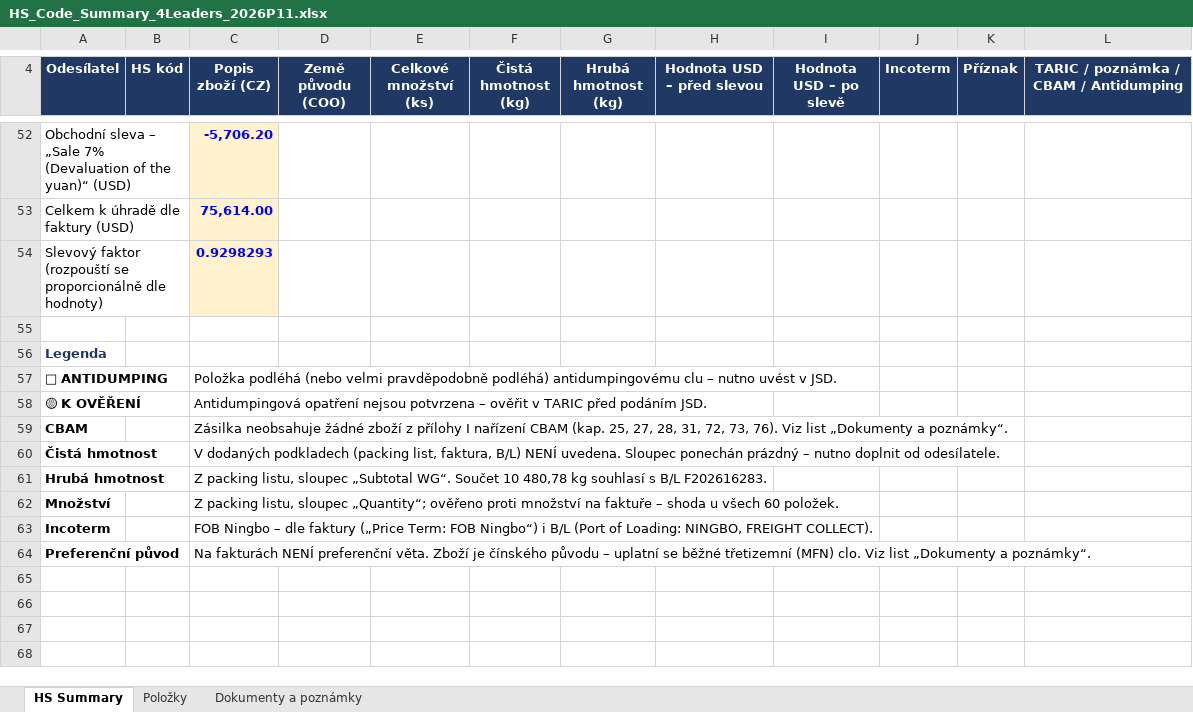
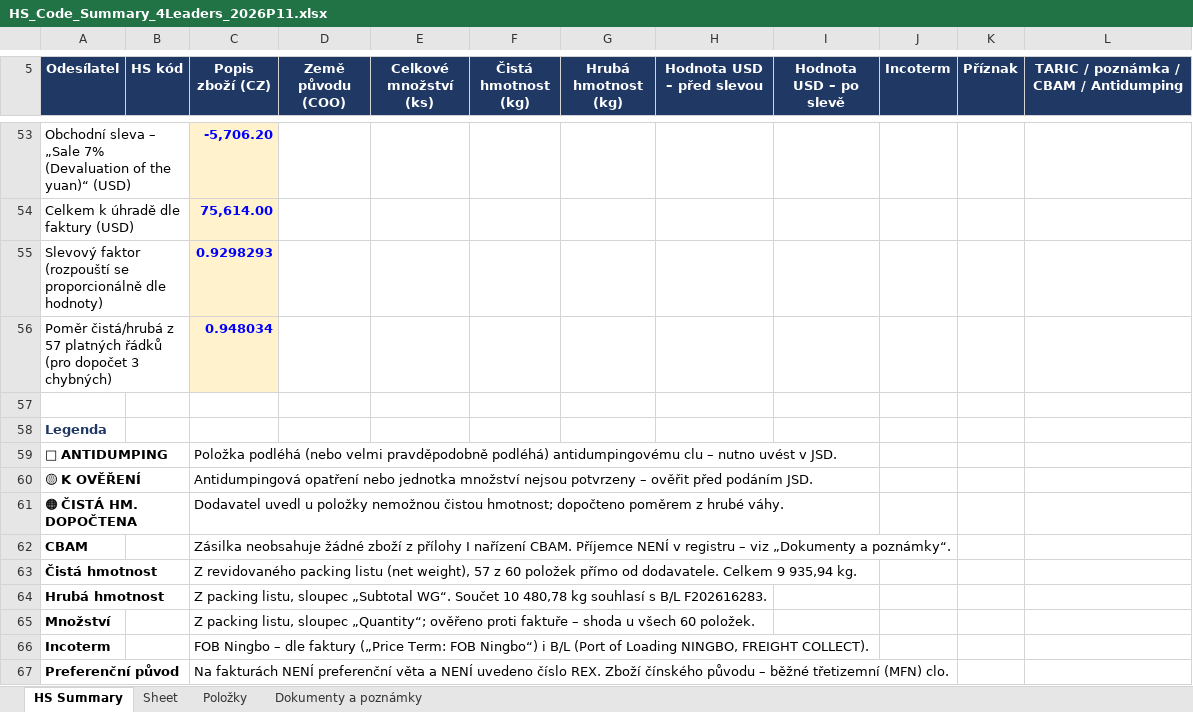
Before and after one commit to Kseni-ia/customs, an Excel workbook: output/HS_Code_Summary_4Leaders_2026P11.xlsx, sheet HS Summary, drawn as a sheet; only a part is shown, gaps mark what is left out; values as stored, in another font and other column widths than the file's, no borders; charts and pictures not drawn; addresses are those after the commit; the diff covers the shown part only; the diff names each change by its address in the sheet, - before the commit and + after, or states it on an @@ line.

```diff
--- a/output/HS_Code_Summary_4Leaders_2026P11.xlsx (sheet HS Summary)
+++ b/output/HS_Code_Summary_4Leaders_2026P11.xlsx (sheet HS Summary)
+sheet tab: Sheet
+row 56: Poměr čistá/hrubá z 57 platných řádků (pro dopočet 3 chybných) |  | 0.948034
-C60 (Popis zboží (CZ)): Antidumpingová opatření nejsou potvrzena – ověřit v TARIC před podáním…
+C60 (Popis zboží (CZ)): Antidumpingová opatření nebo jednotka množství nejsou potvrzeny – ověřit před podáním…
+row 61: 🟠 ČISTÁ HM. DOPOČTENA |  | Dodavatel uvedl u položky nemožnou čistou hmotnost; dopočteno poměrem z hrubé váhy.
-C62 (Popis zboží (CZ)): …I nařízení CBAM (kap. 25, 27, 28, 31, 72, 73, 76). Viz list „Dokumenty a…
+C62 (Popis zboží (CZ)): …I nařízení CBAM. Příjemce NENÍ v registru – viz „Dokumenty a…
-C63 (Popis zboží (CZ)): V dodaných podkladech (packing list, faktura, B/L) NENÍ uvedena. Sloupec ponechán prázdný – nutno doplnit od odesílatele.
+C63 (Popis zboží (CZ)): Z revidovaného packing listu (net weight), 57 z 60 položek přímo od dodavatele. Celkem 9 935,94 kg.
-C65 (Popis zboží (CZ)): …ověřeno proti množství na faktuře –…
+C65 (Popis zboží (CZ)): …ověřeno proti faktuře –…
-C66 (Popis zboží (CZ)): …(Port of Loading: NINGBO, FREIGHT…
+C66 (Popis zboží (CZ)): …(Port of Loading NINGBO, FREIGHT…
-C67 (Popis zboží (CZ)): …NENÍ preferenční věta. Zboží je čínského původu – uplatní se běžné třetizemní (MFN) clo. Viz list „Dokumenty a poznámky“.
+C67 (Popis zboží (CZ)): …NENÍ preferenční věta a NENÍ uvedeno číslo REX. Zboží čínského původu – běžné třetizemní (MFN) clo.
```
Also changed, not shown: 1 added row, 53 edited cells and cell formats elsewhere in this sheet, sheet Dokumenty a poznámky, sheet Položky, formulas that keep their value, 1 other file.
